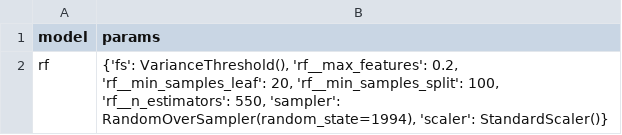
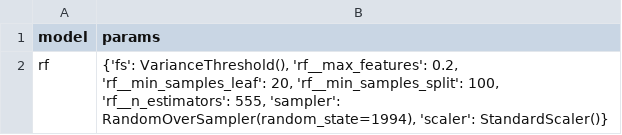
Before and after one commit to setphinder/set_phinder, a CSV file: model/data/mdl_summary/selected_mdl_params.csv, drawn as a sheet.

```diff
--- a/model/data/mdl_summary/selected_mdl_params.csv
+++ b/model/data/mdl_summary/selected_mdl_params.csv
@@ -1,2 +1,2 @@
 model,params
-rf,"{'fs': VarianceThreshold(), 'rf__max_features': 0.2, 'rf__min_samples_leaf': 20, 'rf__min_samples_split': 100, 'rf__n_estimators': 550, 'sampler': RandomOverSampler(random_state=1994), 'scaler': StandardScaler()}"
+rf,"{'fs': VarianceThreshold(), 'rf__max_features': 0.2, 'rf__min_samples_leaf': 20, 'rf__min_samples_split': 100, 'rf__n_estimators': 555, 'sampler': RandomOverSampler(random_state=1994), 'scaler': StandardScaler()}"
```
Also changed, not shown: model/data/finl_out/predictions_for_next_show.csv, model/data/prd_results/preds_full.csv.
